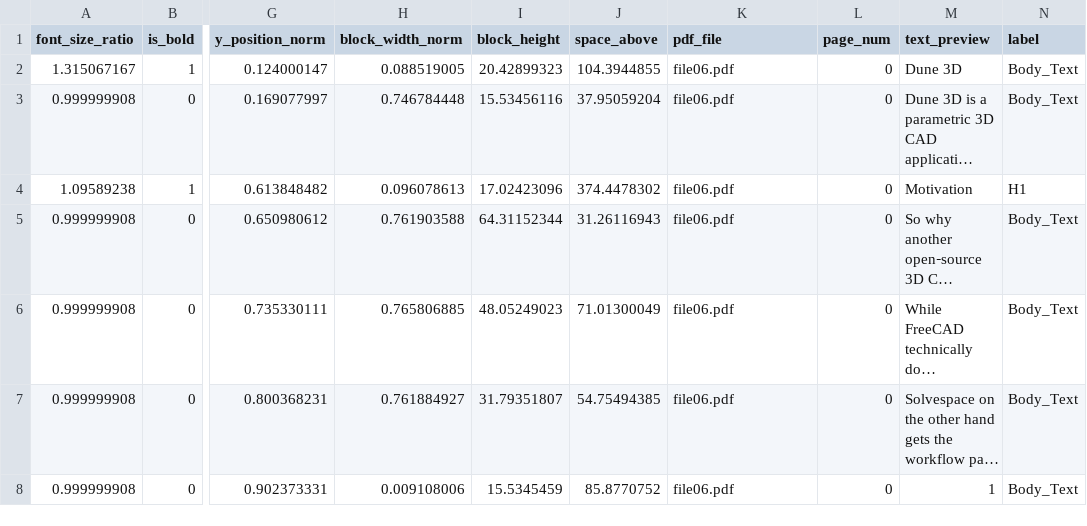
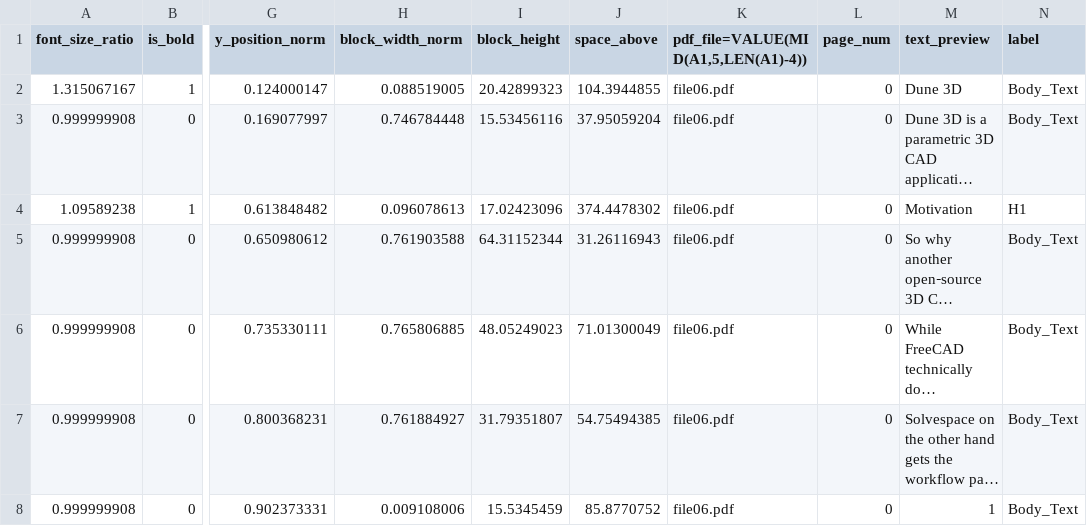
Before and after one commit to SuryanshT01/adobe-hackathon-1a, a CSV file: data/training/features_for_labeling.csv, drawn as a sheet; only a part is shown, gaps mark what is left out; long unchanged cells end in …; the diff names each change by its address in the sheet, - before the commit and + after, or states it on an @@ line.

Commit message:
dataset fautures updated

```diff
--- a/data/training/features_for_labeling.csv
+++ b/data/training/features_for_labeling.csv
-K1: pdf_file
+K1: pdf_file=VALUE(MID(A1,5,LEN(A1)-4))
```
